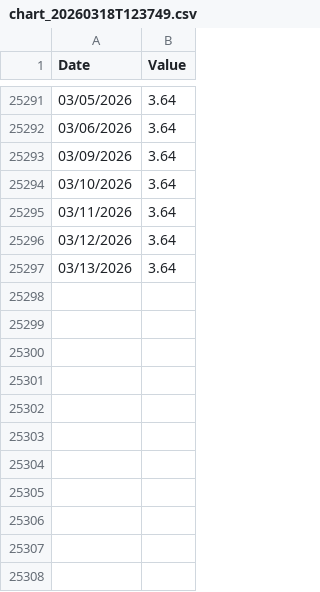
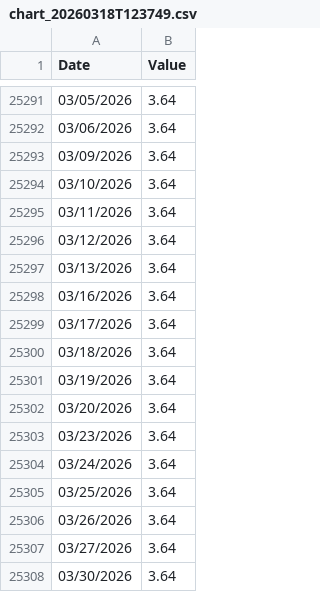
Before and after one commit to foooooooooooooooooooooooooootw/sora-analysis, a CSV file: chart_20260318T123749.csv, drawn as a sheet; only a part is shown, gaps mark what is left out; the diff names each change by its address in the sheet, - before the commit and + after, or states it on an @@ line.

```diff
--- a/chart_20260318T123749.csv
+++ b/chart_20260318T123749.csv
+row 25298: 03/16/2026 | 3.64
+row 25299: 03/17/2026 | 3.64
+row 25300: 03/18/2026 | 3.64
+row 25301: 03/19/2026 | 3.64
+row 25302: 03/20/2026 | 3.64
+row 25303: 03/23/2026 | 3.64
+row 25304: 03/24/2026 | 3.64
+row 25305: 03/25/2026 | 3.64
+row 25306: 03/26/2026 | 3.64
+row 25307: 03/27/2026 | 3.64
+row 25308: 03/30/2026 | 3.64
```
Also changed, not shown: 1 other file.
